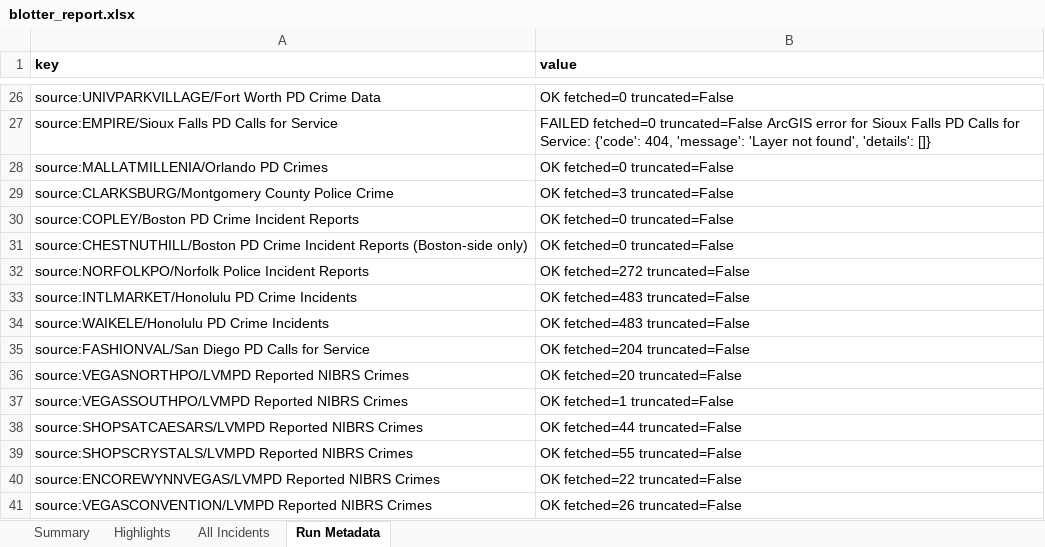
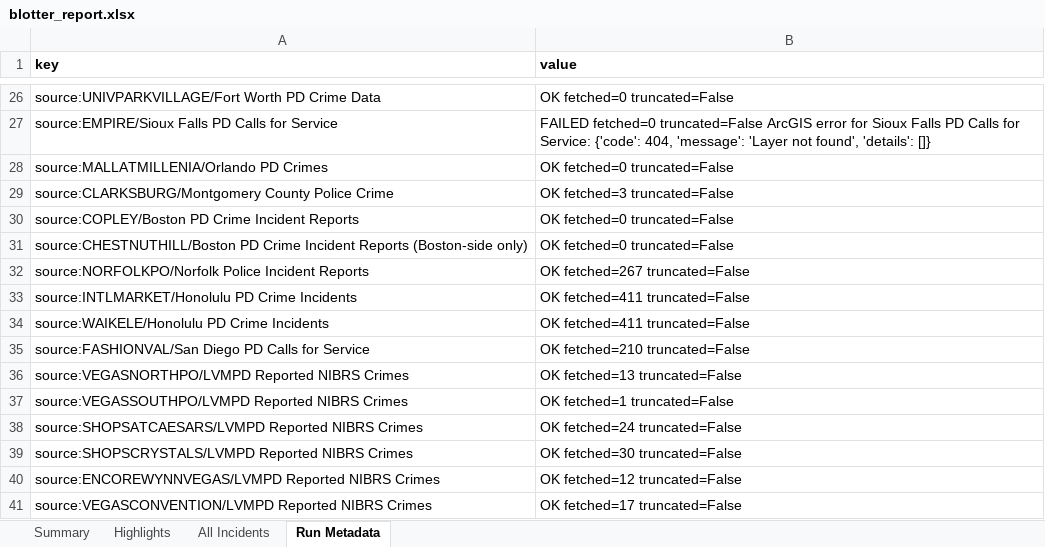
Before and after one commit to lordnader2002-sudo/Blotter_Reports, an Excel workbook: reports/latest/blotter_report.xlsx, sheet Run Metadata, drawn as a sheet; only a part is shown, gaps mark what is left out; values as stored, in another font and other column widths than the file's, no borders; the diff covers the shown part only; the diff names each change by its address in the sheet, - before the commit and + after, or states it on an @@ line.

```diff
--- a/reports/latest/blotter_report.xlsx (sheet Run Metadata)
+++ b/reports/latest/blotter_report.xlsx (sheet Run Metadata)
-B32 (value): OK fetched=272 truncated=False
+B32 (value): OK fetched=267 truncated=False
-B33:B34 (value): OK fetched=483 truncated=False
+B33:B34 (value): OK fetched=411 truncated=False
-B35 (value): OK fetched=204 truncated=False
+B35 (value): OK fetched=210 truncated=False
-B36 (value): OK fetched=20 truncated=False
+B36 (value): OK fetched=13 truncated=False
-B38 (value): OK fetched=44 truncated=False
+B38 (value): OK fetched=24 truncated=False
-B39 (value): OK fetched=55 truncated=False
+B39 (value): OK fetched=30 truncated=False
-B40 (value): OK fetched=22 truncated=False
+B40 (value): OK fetched=12 truncated=False
-B41 (value): OK fetched=26 truncated=False
+B41 (value): OK fetched=17 truncated=False
```
Also changed, not shown: 10 edited cells elsewhere in this sheet, sheet All Incidents, sheet Highlights, sheet Summary, 7 other files.
